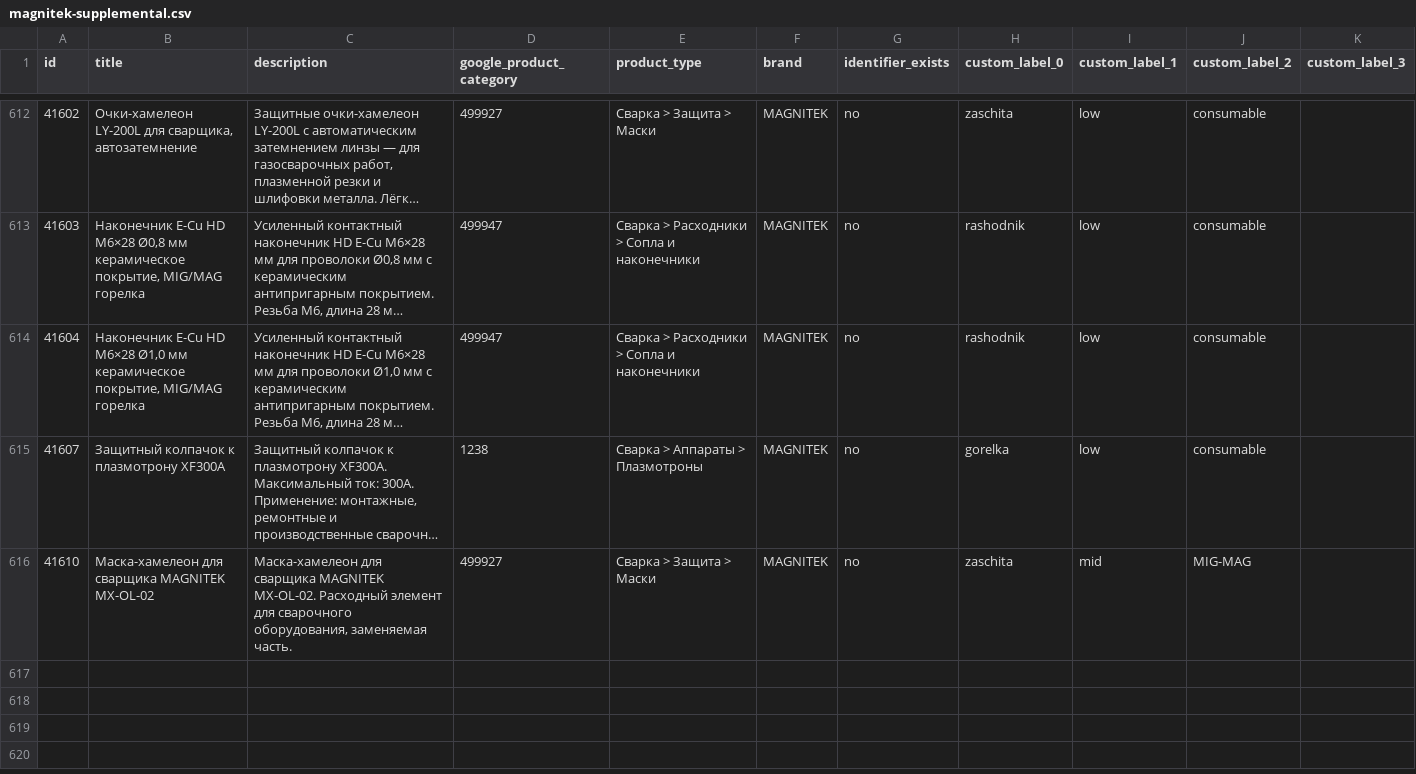
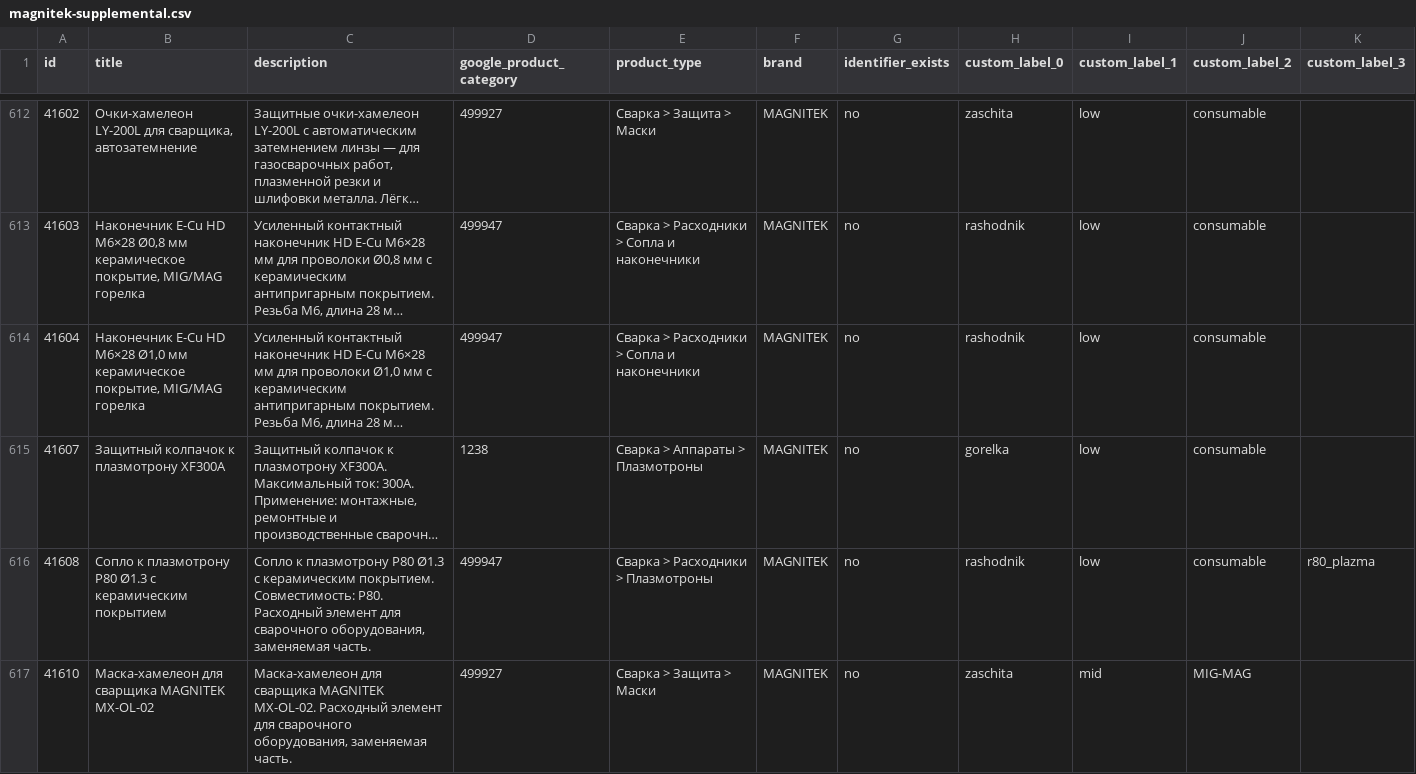
Before and after one commit to killertrafic-lgtm/magnitek-feed-cleaner, a CSV file: docs/magnitek-supplemental.csv, drawn as a sheet; only a part is shown, gaps mark what is left out; long unchanged cells end in …; the diff names each change by its address in the sheet, - before the commit and + after, or states it on an @@ line.

```diff
--- a/docs/magnitek-supplemental.csv
+++ b/docs/magnitek-supplemental.csv
+row 616: 41608 | Сопло к плазмотрону Р80 Ø1.3 с керамическим покрытием | Сопло к плазмотрону Р80 Ø1.3 с керамическим покрытием. Совместимость: Р80. Расходный элемент для сварочного оборудования, заменяемая часть. | 499947 | Сварка > Расходники > Плазмотроны | MAGNITEK | no | rashodnik | low | consumable | r80_plazma
```
